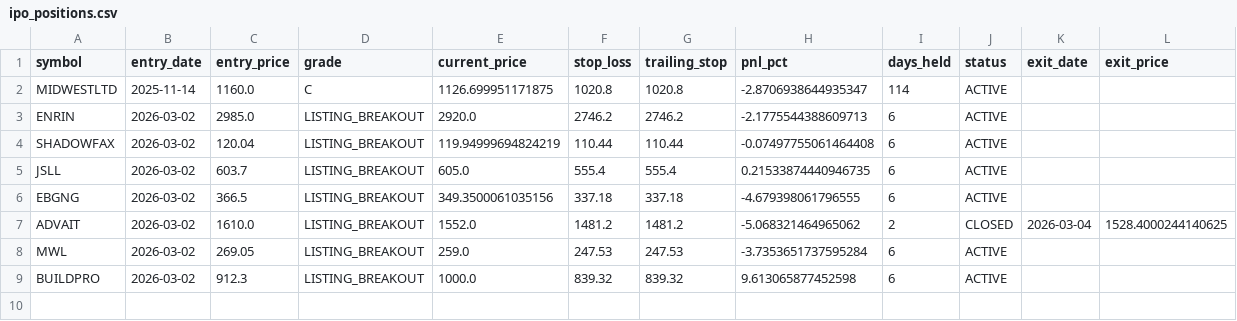
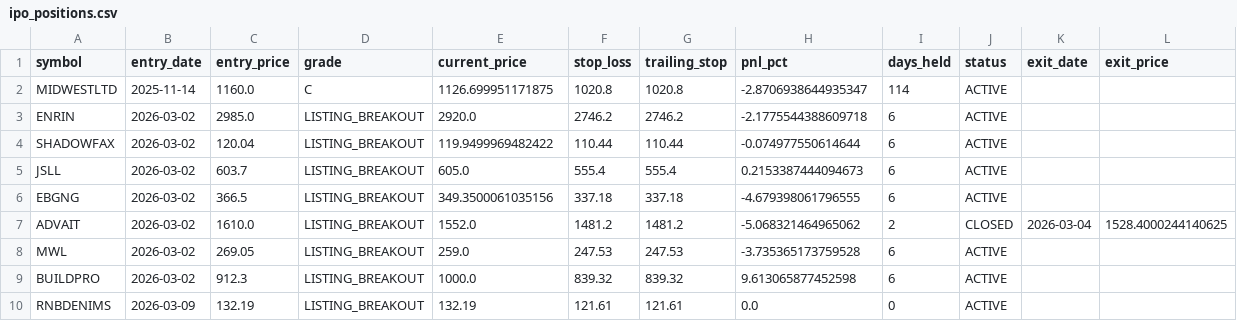
Before and after one commit to Deep-Adhia/IPO-Base-Scanner, a CSV file: ipo_positions.csv, drawn as a sheet.

```diff
--- a/ipo_positions.csv
+++ b/ipo_positions.csv
@@ -2,8 +2,9 @@ symbol,entry_date,entry_price,grade,current_price,stop_loss,trailing_stop,pnl_pc
 MIDWESTLTD,2025-11-14,1160.0,C,1126.699951171875,1020.8,1020.8,-2.8706938644935347,114,ACTIVE,,
-ENRIN,2026-03-02,2985.0,LISTING_BREAKOUT,2920.0,2746.2,2746.2,-2.1775544388609713,6,ACTIVE,,
-SHADOWFAX,2026-03-02,120.04,LISTING_BREAKOUT,119.94999694824219,110.44,110.44,-0.07497755061464408,6,ACTIVE,,
-JSLL,2026-03-02,603.7,LISTING_BREAKOUT,605.0,555.4,555.4,0.21533874440946735,6,ACTIVE,,
+ENRIN,2026-03-02,2985.0,LISTING_BREAKOUT,2920.0,2746.2,2746.2,-2.1775544388609718,6,ACTIVE,,
+SHADOWFAX,2026-03-02,120.04,LISTING_BREAKOUT,119.9499969482422,110.44,110.44,-0.074977550614644,6,ACTIVE,,
+JSLL,2026-03-02,603.7,LISTING_BREAKOUT,605.0,555.4,555.4,0.2153387444094673,6,ACTIVE,,
 EBGNG,2026-03-02,366.5,LISTING_BREAKOUT,349.3500061035156,337.18,337.18,-4.679398061796555,6,ACTIVE,,
 ADVAIT,2026-03-02,1610.0,LISTING_BREAKOUT,1552.0,1481.2,1481.2,-5.068321464965062,2,CLOSED,2026-03-04,1528.4000244140625
-MWL,2026-03-02,269.05,LISTING_BREAKOUT,259.0,247.53,247.53,-3.7353651737595284,6,ACTIVE,,
+MWL,2026-03-02,269.05,LISTING_BREAKOUT,259.0,247.53,247.53,-3.735365173759528,6,ACTIVE,,
 BUILDPRO,2026-03-02,912.3,LISTING_BREAKOUT,1000.0,839.32,839.32,9.613065877452598,6,ACTIVE,,
+RNBDENIMS,2026-03-09,132.19,LISTING_BREAKOUT,132.19,121.61,121.61,0.0,0,ACTIVE,,
```
Also changed, not shown: ipo_listing_data.csv, ipo_signals.csv, 1 other file.
